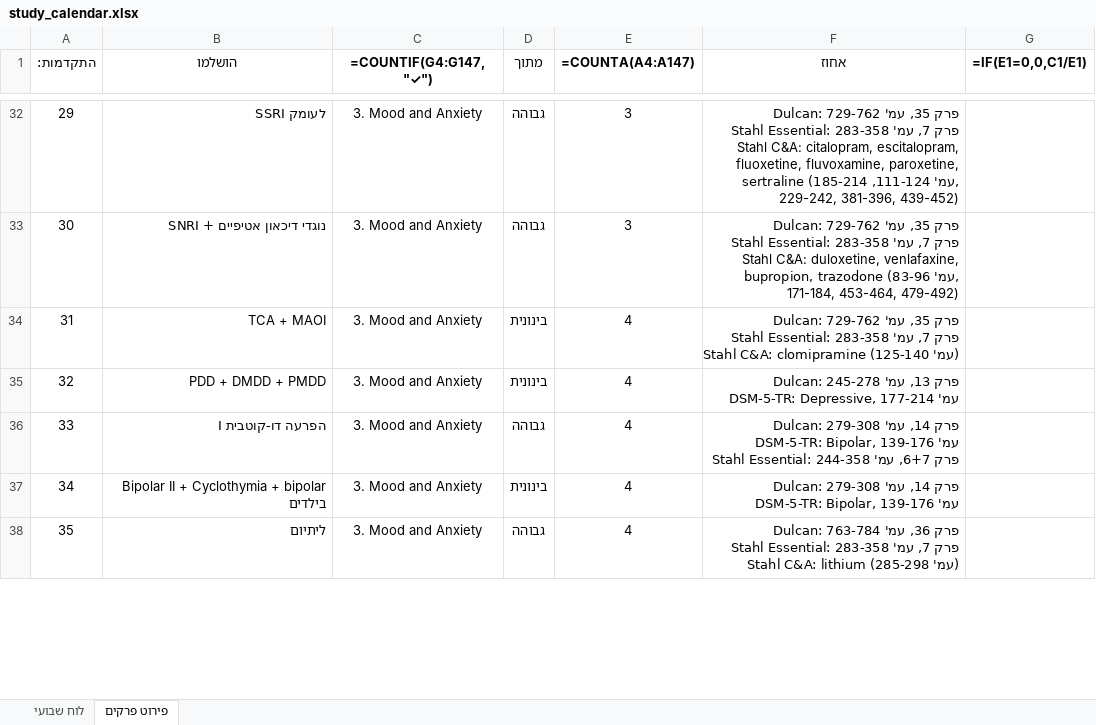
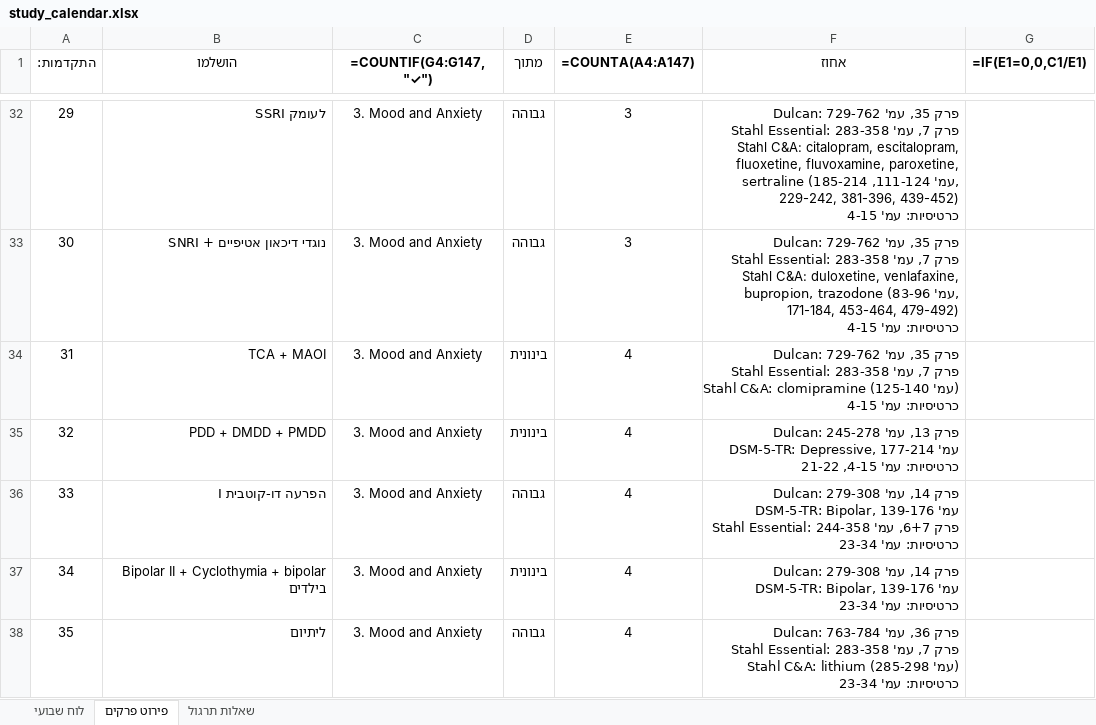
Before and after one commit to tnvsh0/psychiatry-board-study, an Excel workbook: schedule/study_calendar.xlsx, sheet פירוט פרקים, drawn as a sheet; only a part is shown, gaps mark what is left out; values as stored, in another font and other column widths than the file's, no borders; formulas without a stored value are shown as written; ↵ is a line break in a cell; the diff covers the shown part only; the diff names each change by its address in the sheet, - before the commit and + after, or states it on an @@ line.

```diff
--- a/schedule/study_calendar.xlsx (sheet פירוט פרקים)
+++ b/schedule/study_calendar.xlsx (sheet פירוט פרקים)
+sheet tab: שאלות תרגול
-F32 (אחוז): …381-396, 439-452)
+F32 (אחוז): …381-396, 439-452) ↵ כרטיסיות: עמ' 4-15
-F33 (אחוז): …453-464, 479-492)
+F33 (אחוז): …453-464, 479-492) ↵ כרטיסיות: עמ' 4-15
-F34 (אחוז): …(עמ' 125-140)
+F34 (אחוז): …(עמ' 125-140) ↵ כרטיסיות: עמ' 4-15
-F35 (אחוז): …עמ' 177-214
+F35 (אחוז): …עמ' 177-214 ↵ כרטיסיות: עמ' 4-15, 21-22
-F36 (אחוז): …עמ' 244-358
+F36 (אחוז): …עמ' 244-358 ↵ כרטיסיות: עמ' 23-34
-F37 (אחוז): …עמ' 139-176
+F37 (אחוז): …עמ' 139-176 ↵ כרטיסיות: עמ' 23-34
-F38 (אחוז): …(עמ' 285-298)
+F38 (אחוז): …(עמ' 285-298) ↵ כרטיסיות: עמ' 23-34
```
Also changed, not shown: 112 edited cells elsewhere in this sheet, 6 other files.
